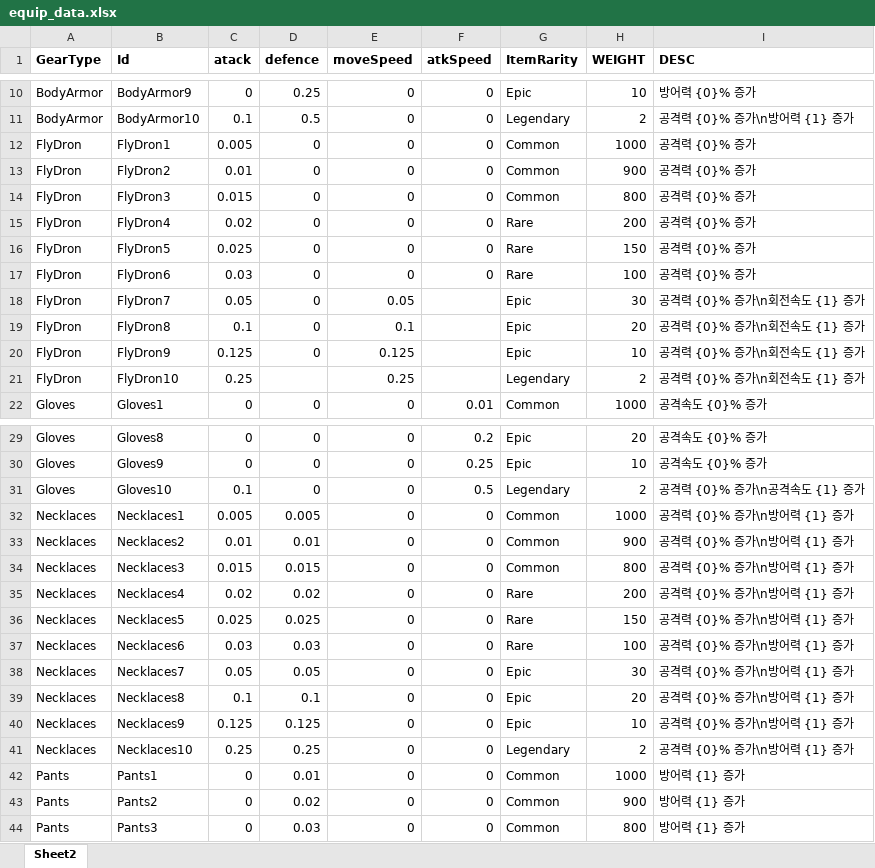
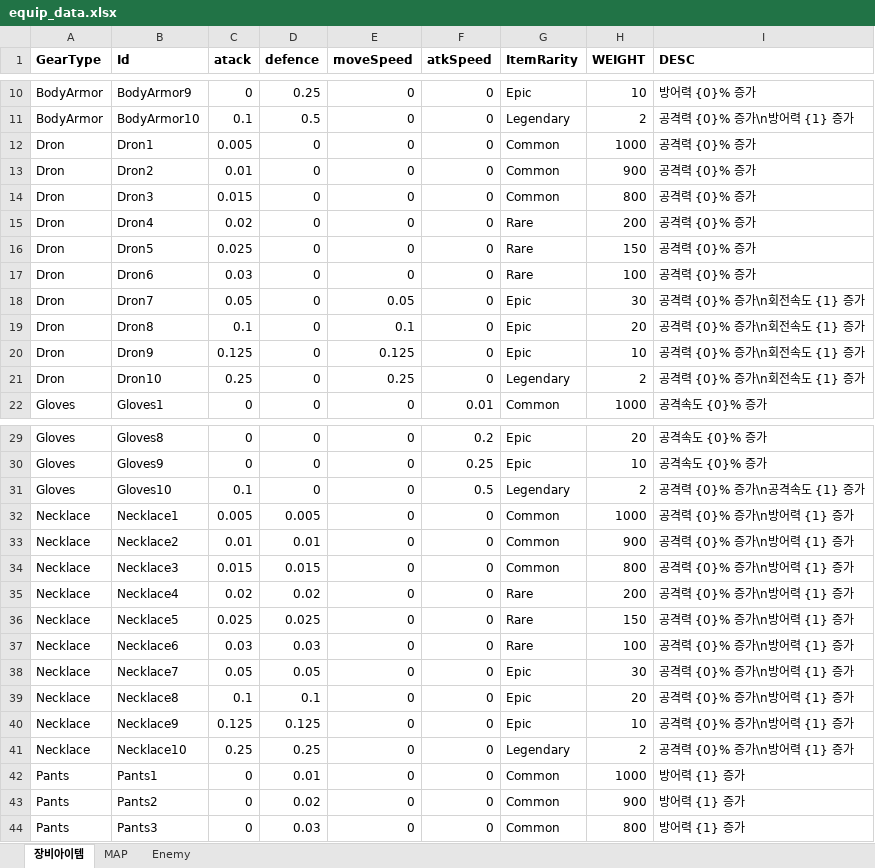
Before and after one commit to WhiteFoxZ/gompang-survivor, an Excel workbook: Assets/equip_data.xlsx, sheet 장비아이템, drawn as a sheet; only a part is shown, gaps mark what is left out; values as stored, in another font and other column widths than the file's, no borders; the diff names each change by its address in the sheet, - before the commit and + after, or states it on an @@ line.

```diff
--- a/Assets/equip_data.xlsx (sheet 장비아이템)
+++ b/Assets/equip_data.xlsx (sheet 장비아이템)
-sheet tab: Sheet2
+sheet tab: 장비아이템
+sheet tab: MAP
+sheet tab: Enemy
-A12:A21 (GearType): FlyDron
+A12:A21 (GearType): Dron
-B12 (Id): FlyDron1
+B12 (Id): Dron1
-B13 (Id): FlyDron2
+B13 (Id): Dron2
-B14 (Id): FlyDron3
+B14 (Id): Dron3
-B15 (Id): FlyDron4
+B15 (Id): Dron4
-B16 (Id): FlyDron5
+B16 (Id): Dron5
-B17 (Id): FlyDron6
+B17 (Id): Dron6
-B18 (Id): FlyDron7
+B18 (Id): Dron7
-F18:F21 (atkSpeed): (empty)
+F18:F21 (atkSpeed): 0
-B19 (Id): FlyDron8
+B19 (Id): Dron8
-B20 (Id): FlyDron9
+B20 (Id): Dron9
-B21 (Id): FlyDron10
+B21 (Id): Dron10
-D21 (defence): (empty)
+D21 (defence): 0
-A32:A41 (GearType): Necklaces
+A32:A41 (GearType): Necklace
-B32 (Id): Necklaces1
+B32 (Id): Necklace1
-B33 (Id): Necklaces2
+B33 (Id): Necklace2
-B34 (Id): Necklaces3
+B34 (Id): Necklace3
-B35 (Id): Necklaces4
+B35 (Id): Necklace4
-B36 (Id): Necklaces5
+B36 (Id): Necklace5
-B37 (Id): Necklaces6
+B37 (Id): Necklace6
-B38 (Id): Necklaces7
+B38 (Id): Necklace7
-B39 (Id): Necklaces8
+B39 (Id): Necklace8
-B40 (Id): Necklaces9
+B40 (Id): Necklace9
-B41 (Id): Necklaces10
+B41 (Id): Necklace10
```
Also changed, not shown: 7 other files.
